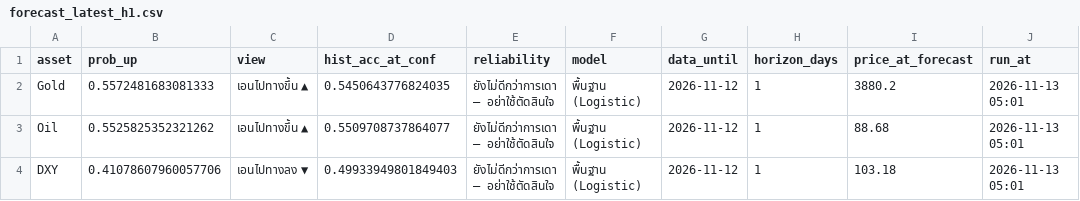
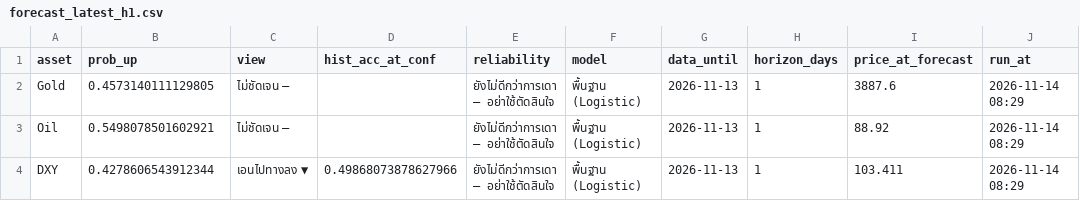
Before and after one commit to amonaipitf-ai/trading-ml, a CSV file: output/forecast_latest_h1.csv, drawn as a sheet.

```diff
--- a/output/forecast_latest_h1.csv
+++ b/output/forecast_latest_h1.csv
@@ -1,4 +1,4 @@
 asset,prob_up,view,hist_acc_at_conf,reliability,model,data_until,horizon_days,price_at_forecast,run_at
-Gold,0.5572481683081333,เอนไปทางขึ้น ▲,0.5450643776824035,ยังไม่ดีกว่าการเดา — อย่าใช้ตัดสินใจ,พื้นฐาน (Logistic),2026-11-12,1,3880.2,2026-11-13 05:01
-Oil,0.5525825352321262,เอนไปทางขึ้น ▲,0.5509708737864077,ยังไม่ดีกว่าการเดา — อย่าใช้ตัดสินใจ,พื้นฐาน (Logistic),2026-11-12,1,88.68,2026-11-13 05:01
-DXY,0.41078607960057706,เอนไปทางลง ▼,0.49933949801849403,ยังไม่ดีกว่าการเดา — อย่าใช้ตัดสินใจ,พื้นฐาน (Logistic),2026-11-12,1,103.18,2026-11-13 05:01
+Gold,0.4573140111129805,ไม่ชัดเจน –,,ยังไม่ดีกว่าการเดา — อย่าใช้ตัดสินใจ,พื้นฐาน (Logistic),2026-11-13,1,3887.6,2026-11-14 08:29
+Oil,0.5498078501602921,ไม่ชัดเจน –,,ยังไม่ดีกว่าการเดา — อย่าใช้ตัดสินใจ,พื้นฐาน (Logistic),2026-11-13,1,88.92,2026-11-14 08:29
+DXY,0.4278606543912344,เอนไปทางลง ▼,0.49868073878627966,ยังไม่ดีกว่าการเดา — อย่าใช้ตัดสินใจ,พื้นฐาน (Logistic),2026-11-13,1,103.411,2026-11-14 08:29
```
Also changed, not shown: data/forecast_log.csv, data/prices.csv, 15 other files.
